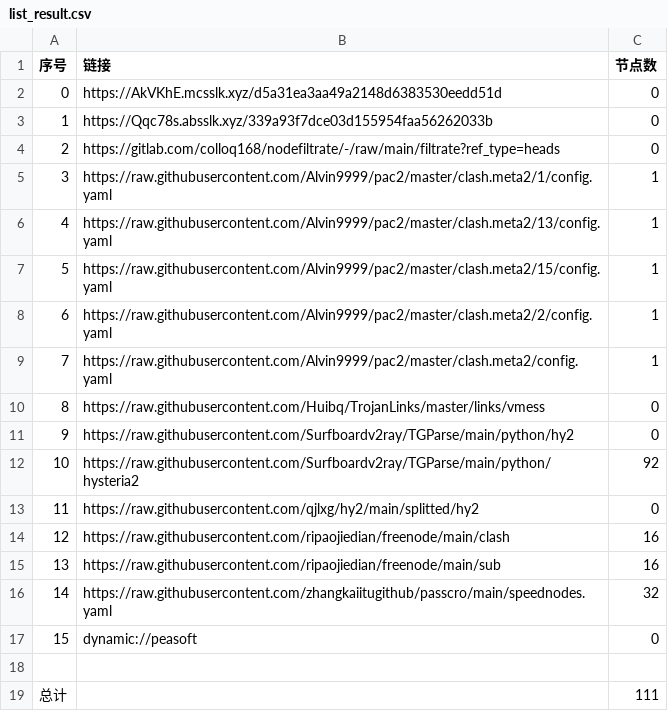
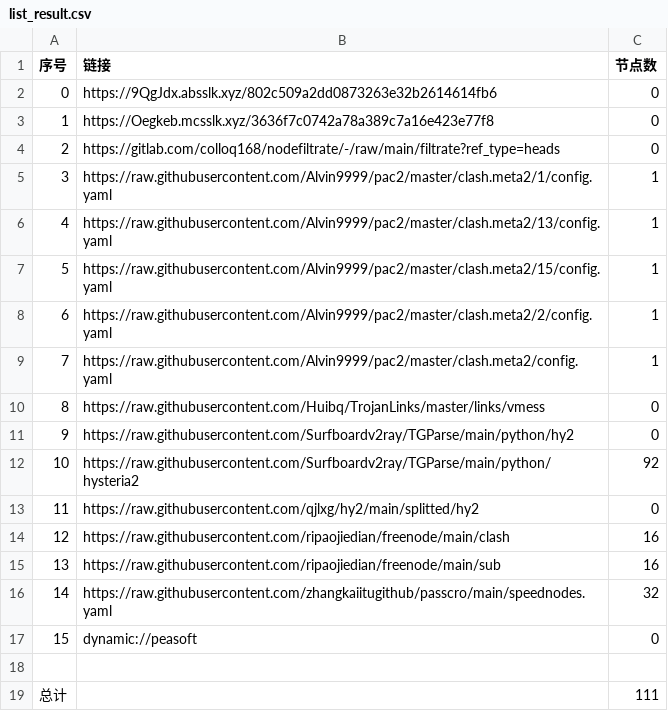
Before and after one commit to wokaotianshi123/NoMoreWalls, a CSV file: list_result.csv, drawn as a sheet.

```diff
--- a/list_result.csv
+++ b/list_result.csv
@@ -1,4 +1,4 @@
 序号,链接,节点数
-0,https://AkVKhE.mcsslk.xyz/d5a31ea3aa49a2148d6383530eedd51d,0
-1,https://Qqc78s.absslk.xyz/339a93f7dce03d155954faa56262033b,0
+0,https://9QgJdx.absslk.xyz/802c509a2dd0873263e32b2614614fb6,0
+1,https://Oegkeb.mcsslk.xyz/3636f7c0742a78a389c7a16e423e77f8,0
 2,https://gitlab.com/colloq168/nodefiltrate/-/raw/main/filtrate?ref_type=heads,0
```
Also changed, not shown: 5 other files.
